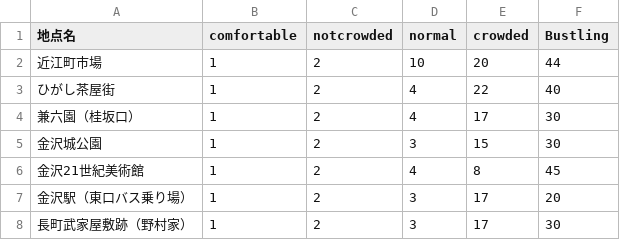
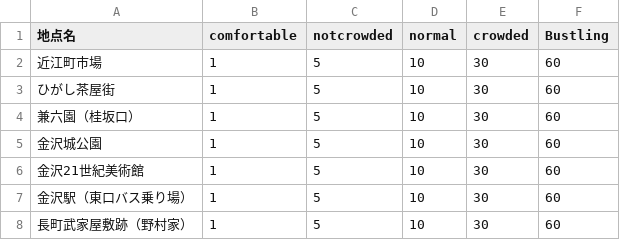
Before and after one commit to BeeB-C4N/crowdedmap2, a CSV file: data/crowded_milli_criterion.csv, drawn as a sheet.

Commit message:
Update crowded_milli_criterion.csv

```diff
--- a/data/crowded_milli_criterion.csv
+++ b/data/crowded_milli_criterion.csv
@@ -1,8 +1,8 @@
 地点名,comfortable,notcrowded,normal,crowded,Bustling
-近江町市場,1,2,10,20,44
-ひがし茶屋街,1,2,4,22,40
-兼六園（桂坂口）,1,2,4,17,30
-金沢城公園,1,2,3,15,30
-金沢21世紀美術館,1,2,4,8,45
-金沢駅（東口バス乗り場）,1,2,3,17,20
-長町武家屋敷跡（野村家）,1,2,3,17,30
+近江町市場,1,5,10,30,60
+ひがし茶屋街,1,5,10,30,60
+兼六園（桂坂口）,1,5,10,30,60
+金沢城公園,1,5,10,30,60
+金沢21世紀美術館,1,5,10,30,60
+金沢駅（東口バス乗り場）,1,5,10,30,60
+長町武家屋敷跡（野村家）,1,5,10,30,60
```
